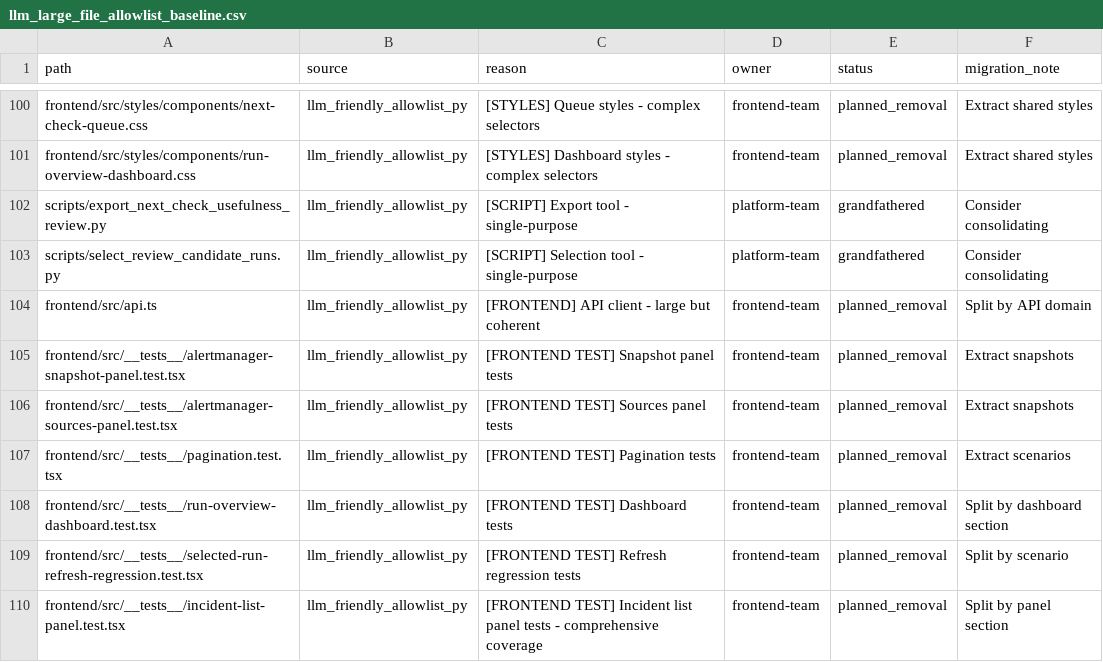
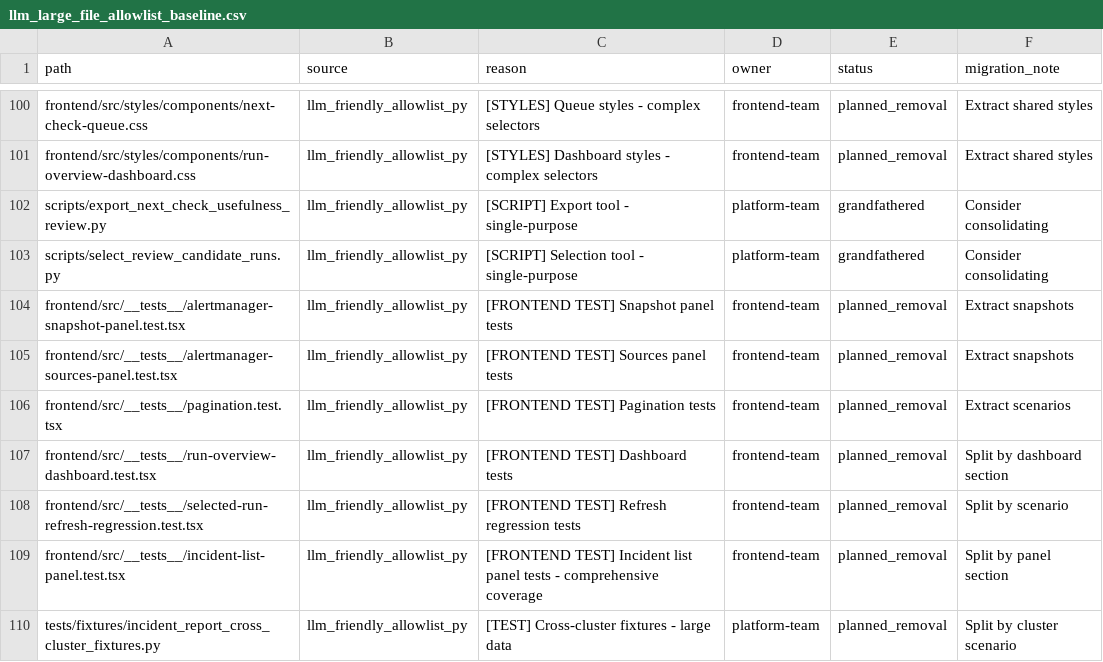
Before and after one commit to s1onique/k9b, a CSV file: docs/tooling/llm_large_file_allowlist_baseline.csv, drawn as a sheet; only a part is shown, gaps mark what is left out; the shorter side is filled out with more unchanged rows; the diff names each change by its address in the sheet, - before the commit and + after, or states it on an @@ line.

```diff
--- a/docs/tooling/llm_large_file_allowlist_baseline.csv
+++ b/docs/tooling/llm_large_file_allowlist_baseline.csv
-row 104: frontend/src/api.ts | llm_friendly_allowlist_py | [FRONTEND] API client - large but coherent | frontend-team | planned_removal | Split by API domain
```
Also changed, not shown: 6 other files.
